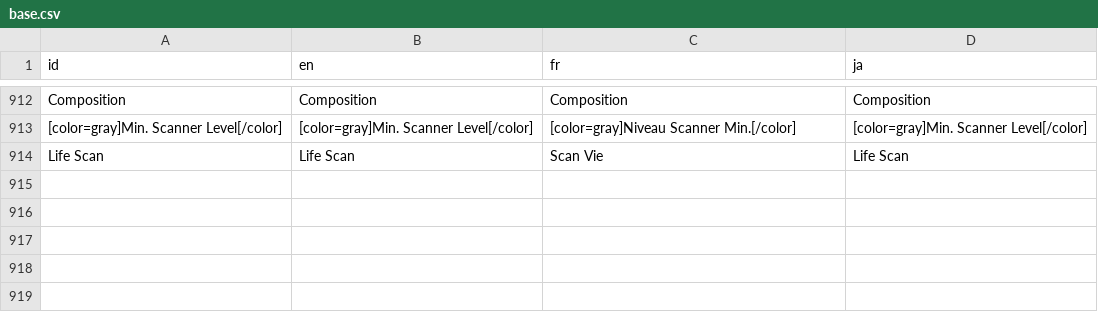
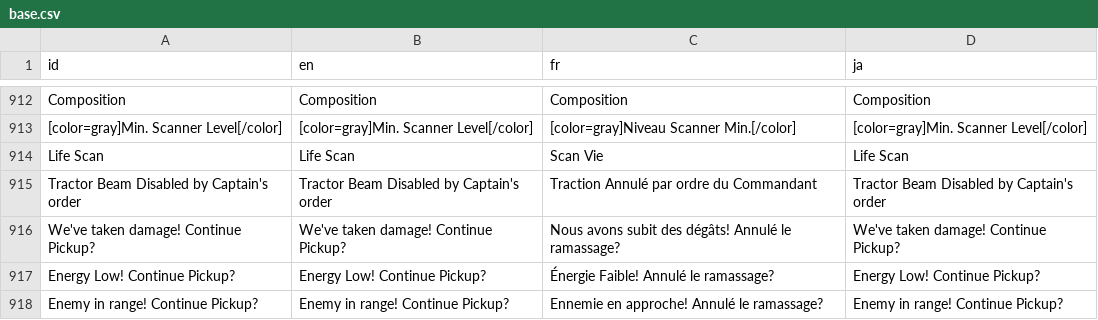
Before and after one commit to Ombarus/SolarRogue, a CSV file: data/translation/base.csv, drawn as a sheet; only a part is shown, gaps mark what is left out; the diff names each change by its address in the sheet, - before the commit and + after, or states it on an @@ line.

Commit message:
Translation for new interrupt

```diff
--- a/data/translation/base.csv
+++ b/data/translation/base.csv
+row 915: Tractor Beam Disabled by Captain's order | Tractor Beam Disabled by Captain's order | Traction Annulé par ordre du Commandant | Tractor Beam Disabled by Captain's order
+row 916: We've taken damage! Continue Pickup? | We've taken damage! Continue Pickup? | Nous avons subit des dégâts! Annulé le ramassage? | We've taken damage! Continue Pickup?
+row 917: Energy Low! Continue Pickup? | Energy Low! Continue Pickup? | Énergie Faible! Annulé le ramassage? | Energy Low! Continue Pickup?
+row 918: Enemy in range! Continue Pickup? | Enemy in range! Continue Pickup? | Ennemie en approche! Annulé le ramassage? | Enemy in range! Continue Pickup?
```
